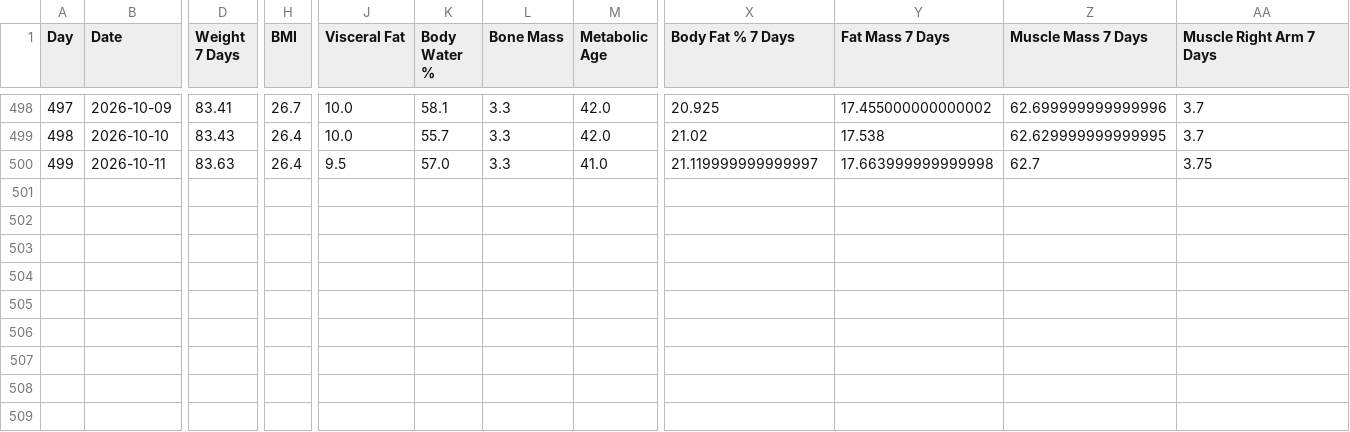
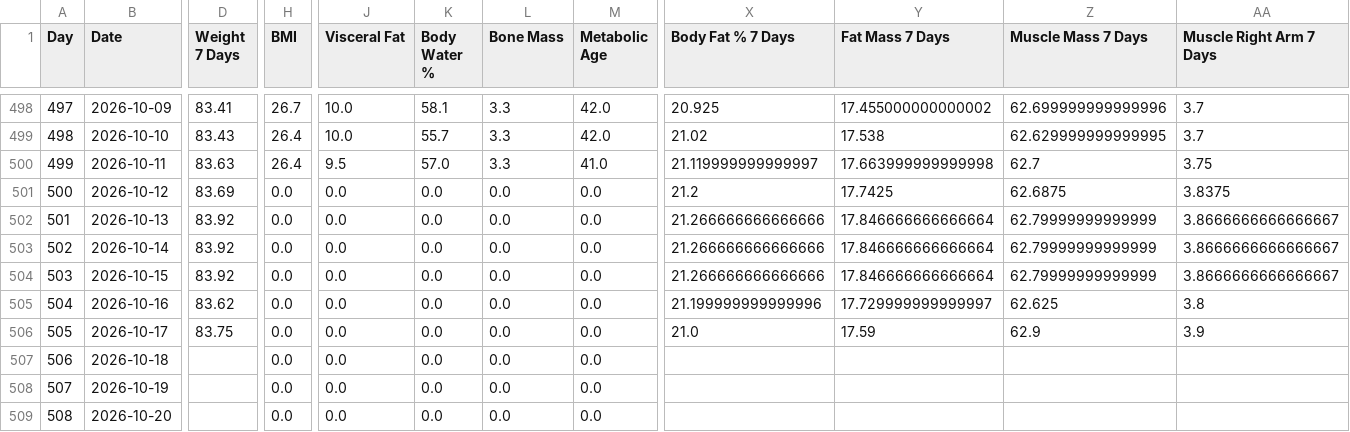
Before and after one commit to fitness-dashboard/fitness-dashboard, a CSV file: body_data.csv, drawn as a sheet; only a part is shown, gaps mark what is left out; rows hold the shown columns only; the diff names each change by its address in the sheet, - before the commit and + after, or states it on an @@ line.

```diff
--- a/body_data.csv
+++ b/body_data.csv
+row 501: 500 | 2026-10-12 | 83.69 | 0.0 | 0.0 | 0.0 | 0.0 | 0.0 | 21.2 | 17.7425 | 62.6875 | 3.8375
+row 502: 501 | 2026-10-13 | 83.92 | 0.0 | 0.0 | 0.0 | 0.0 | 0.0 | 21.266666666666666 | 17.846666666666664 | 62.79999999999999 | 3.8666666666666667
+row 503: 502 | 2026-10-14 | 83.92 | 0.0 | 0.0 | 0.0 | 0.0 | 0.0 | 21.266666666666666 | 17.846666666666664 | 62.79999999999999 | 3.8666666666666667
+row 504: 503 | 2026-10-15 | 83.92 | 0.0 | 0.0 | 0.0 | 0.0 | 0.0 | 21.266666666666666 | 17.846666666666664 | 62.79999999999999 | 3.8666666666666667
+row 505: 504 | 2026-10-16 | 83.62 | 0.0 | 0.0 | 0.0 | 0.0 | 0.0 | 21.199999999999996 | 17.729999999999997 | 62.625 | 3.8
+row 506: 505 | 2026-10-17 | 83.75 | 0.0 | 0.0 | 0.0 | 0.0 | 0.0 | 21.0 | 17.59 | 62.9 | 3.9
+row 507: 506 | 2026-10-18 |  | 0.0 | 0.0 | 0.0 | 0.0 | 0.0
+row 508: 507 | 2026-10-19 |  | 0.0 | 0.0 | 0.0 | 0.0 | 0.0
+row 509: 508 | 2026-10-20 |  | 0.0 | 0.0 | 0.0 | 0.0 | 0.0
```
Also changed, not shown: daily_fitness_data.csv, gymrun_rm_data.csv, 5 other files.
